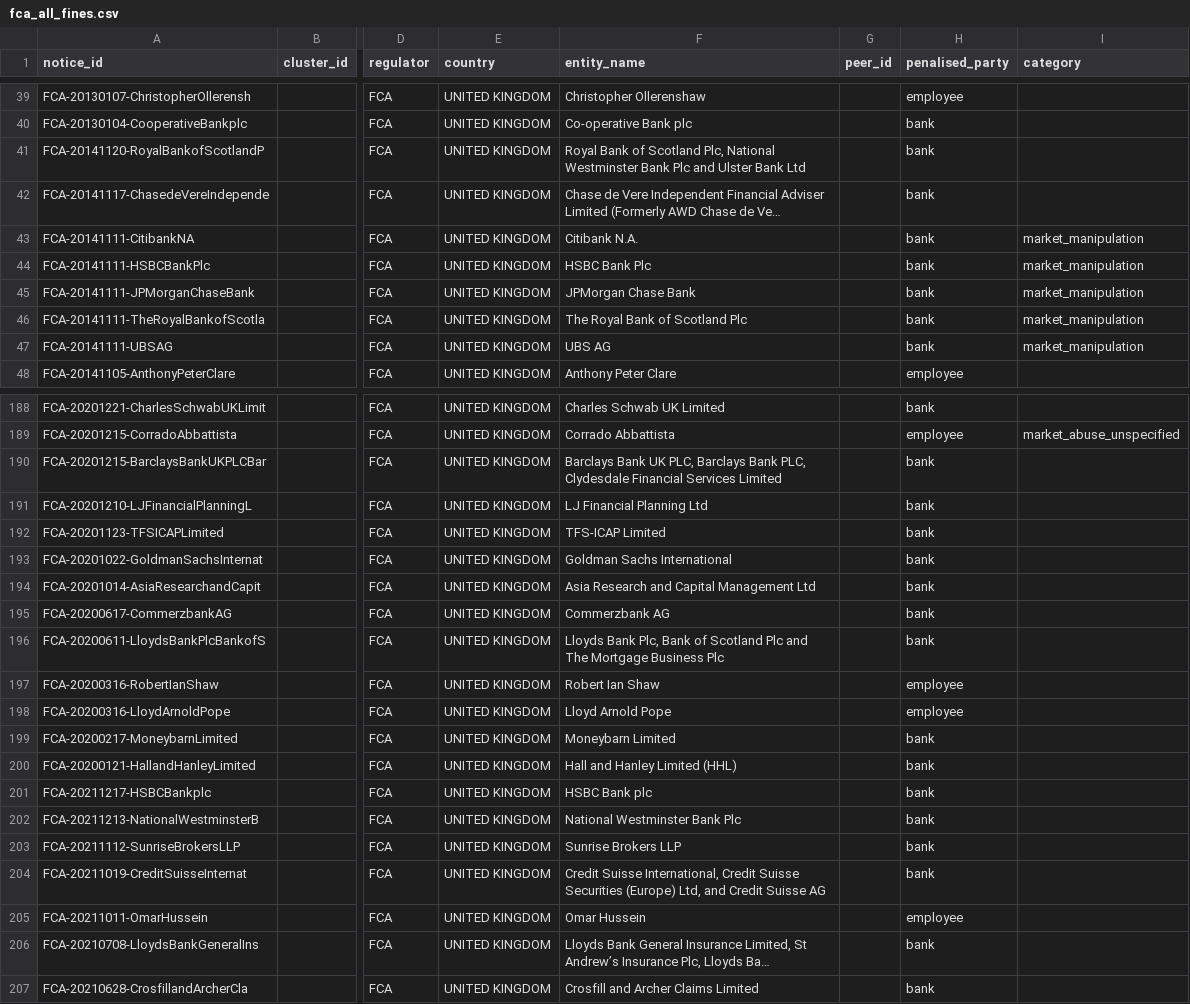
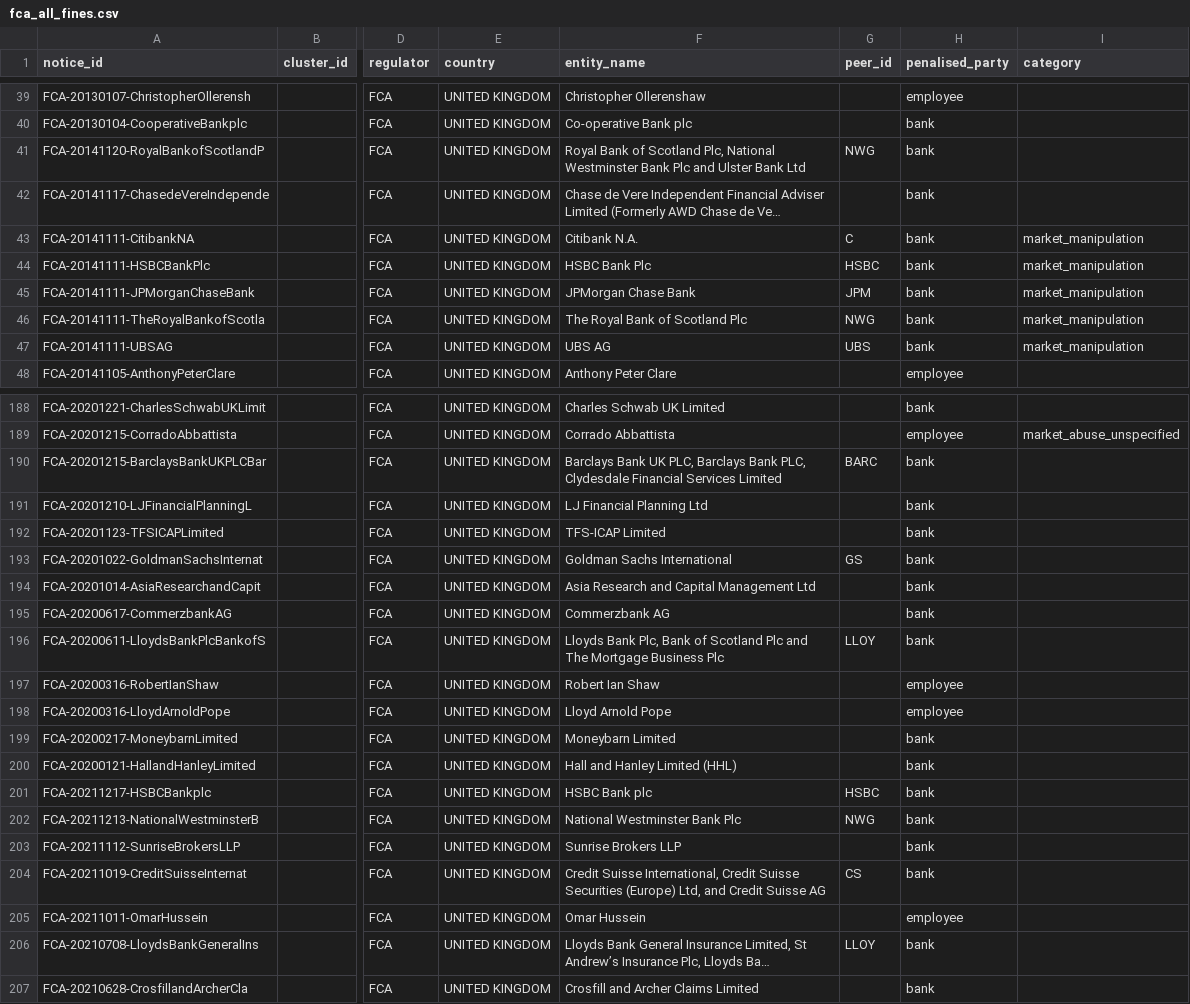
Before and after one commit to vkaps/Oprisk-poc, a CSV file: data/fca_all_fines.csv, drawn as a sheet; only a part is shown, gaps mark what is left out; long unchanged cells end in …; the diff covers the shown part only; the diff names each change by its address in the sheet, - before the commit and + after, or states it on an @@ line.

```diff
--- a/data/fca_all_fines.csv
+++ b/data/fca_all_fines.csv
-G41 (peer_id): (empty)
+G41 (peer_id): NWG
-G43 (peer_id): (empty)
+G43 (peer_id): C
-G44 (peer_id): (empty)
+G44 (peer_id): HSBC
-G45 (peer_id): (empty)
+G45 (peer_id): JPM
-G46 (peer_id): (empty)
+G46 (peer_id): NWG
-G47 (peer_id): (empty)
+G47 (peer_id): UBS
-G190 (peer_id): (empty)
+G190 (peer_id): BARC
-G193 (peer_id): (empty)
+G193 (peer_id): GS
-G196 (peer_id): (empty)
+G196 (peer_id): LLOY
-G201 (peer_id): (empty)
+G201 (peer_id): HSBC
-G202 (peer_id): (empty)
+G202 (peer_id): NWG
-G204 (peer_id): (empty)
+G204 (peer_id): CS
-G206 (peer_id): (empty)
+G206 (peer_id): LLOY
```
Also changed, not shown: 31 edited cells elsewhere in this file, data/events_raw.csv, data/universe_banks.csv, 16 other files.
